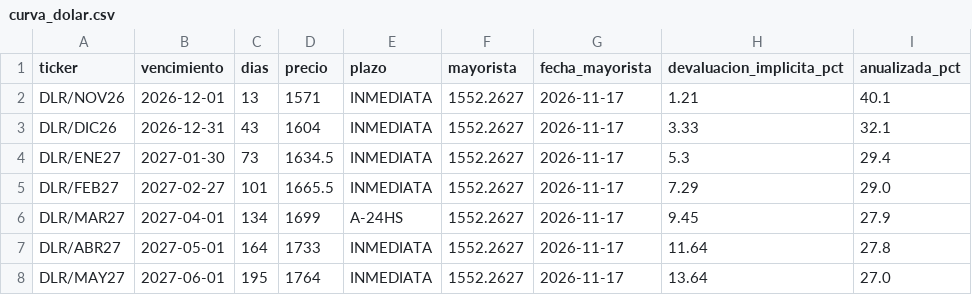
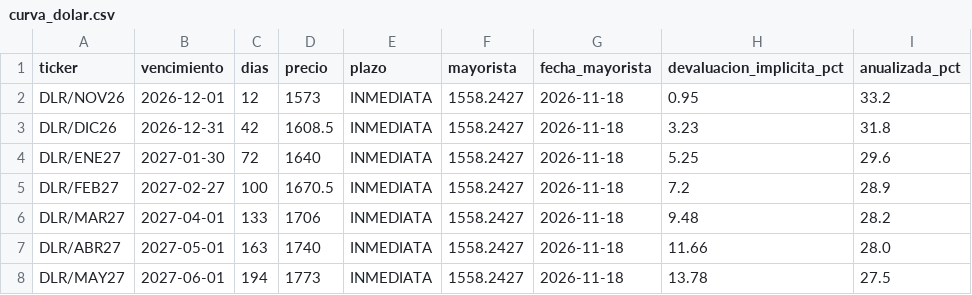
Before and after one commit to Dcostanzo30/ppi-lector, a CSV file: estudios/futuros/curva_dolar.csv, drawn as a sheet; only a part is shown; the diff covers the shown part only.

```diff
--- a/estudios/futuros/curva_dolar.csv
+++ b/estudios/futuros/curva_dolar.csv
@@ -1,8 +1,8 @@
 ticker,vencimiento,dias,precio,plazo,mayorista,fecha_mayorista,devaluacion_implicita_pct,anualizada_pct
-DLR/NOV26,2026-12-01,13,1571,INMEDIATA,1552.2627,2026-11-17,1.21,40.1
-DLR/DIC26,2026-12-31,43,1604,INMEDIATA,1552.2627,2026-11-17,3.33,32.1
-DLR/ENE27,2027-01-30,73,1634.5,INMEDIATA,1552.2627,2026-11-17,5.3,29.4
-DLR/FEB27,2027-02-27,101,1665.5,INMEDIATA,1552.2627,2026-11-17,7.29,29.0
-DLR/MAR27,2027-04-01,134,1699,A-24HS,1552.2627,2026-11-17,9.45,27.9
-DLR/ABR27,2027-05-01,164,1733,INMEDIATA,1552.2627,2026-11-17,11.64,27.8
-DLR/MAY27,2027-06-01,195,1764,INMEDIATA,1552.2627,2026-11-17,13.64,27.0
+DLR/NOV26,2026-12-01,12,1573,INMEDIATA,1558.2427,2026-11-18,0.95,33.2
+DLR/DIC26,2026-12-31,42,1608.5,INMEDIATA,1558.2427,2026-11-18,3.23,31.8
+DLR/ENE27,2027-01-30,72,1640,INMEDIATA,1558.2427,2026-11-18,5.25,29.6
+DLR/FEB27,2027-02-27,100,1670.5,INMEDIATA,1558.2427,2026-11-18,7.2,28.9
+DLR/MAR27,2027-04-01,133,1706,INMEDIATA,1558.2427,2026-11-18,9.48,28.2
+DLR/ABR27,2027-05-01,163,1740,INMEDIATA,1558.2427,2026-11-18,11.66,28.0
+DLR/MAY27,2027-06-01,194,1773,INMEDIATA,1558.2427,2026-11-18,13.78,27.5
```
Also changed, not shown: 35 edited cells elsewhere in this file, estudios/futuros/historico.csv, estudios/futuros/precios_hoy.csv, 2 other files.
